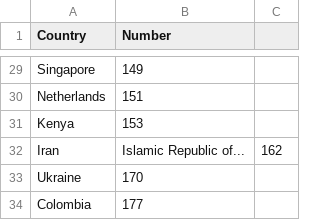
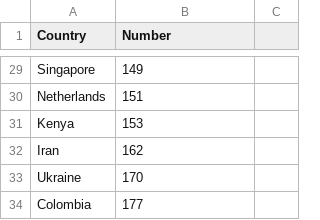
Before and after one commit to AyushGupta51379/demo, a CSV file: country_size_resp.csv, drawn as a sheet; only a part is shown, gaps mark what is left out.

Commit message:
Update country_size_resp.csv

```diff
--- a/country_size_resp.csv
+++ b/country_size_resp.csv
@@ -31,3 +31,3 @@ Netherlands,151
 Kenya,153
-Iran , Islamic Republic of...,162
+Iran,162
 Ukraine,170
```
